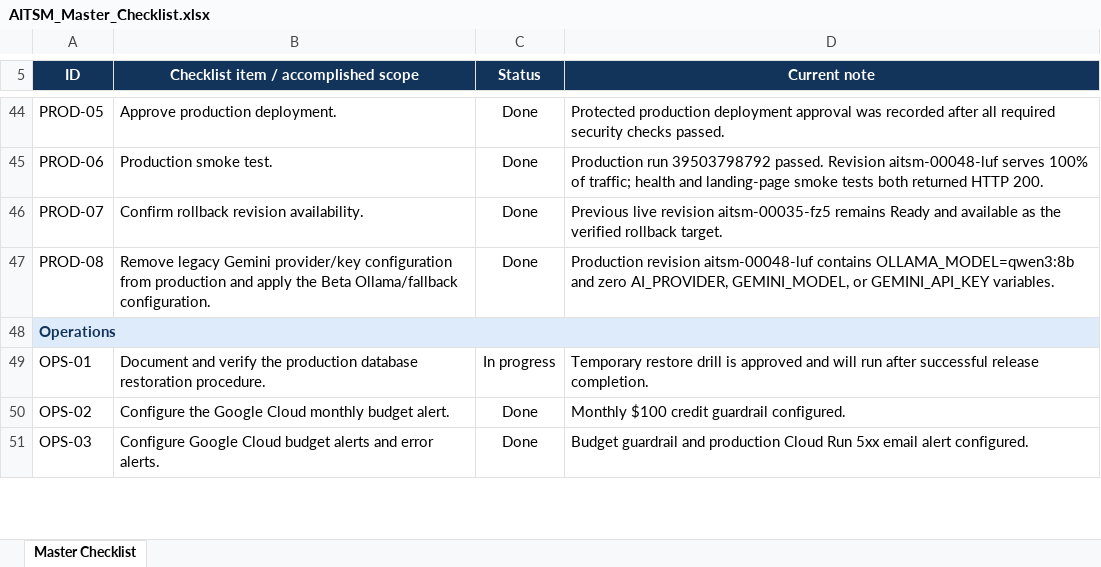
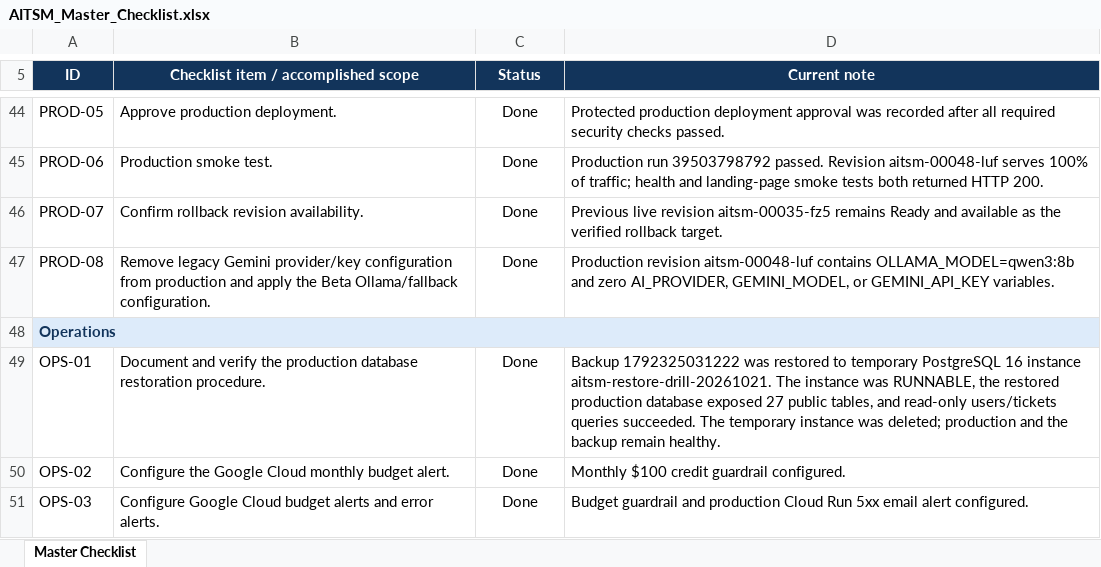
Before and after one commit to suppyooww-rgb/AITSM, an Excel workbook: documentation/AITSM_Master_Checklist.xlsx, sheet Master Checklist, drawn as a sheet; only a part is shown, gaps mark what is left out; values as stored, in another font and other column widths than the file's, no borders; conditional formats not drawn; the diff names each change by its address in the sheet, - before the commit and + after, or states it on an @@ line.

Commit message:
Record successful database restore drill

```diff
--- a/documentation/AITSM_Master_Checklist.xlsx (sheet Master Checklist)
+++ b/documentation/AITSM_Master_Checklist.xlsx (sheet Master Checklist)
-C49 (Status): In progress
+C49 (Status): Done
-D49 (Current note): Temporary restore drill is approved and will run after successful release completion.
+D49 (Current note): Backup 1792325031222 was restored to temporary PostgreSQL 16 instance aitsm-restore-drill-20261021. The instance was RUNNABLE, the restored production database exposed 27 public tables, and read-only users/tickets queries succeeded. The temporary instance was deleted; production and the backup remain healthy.
```
